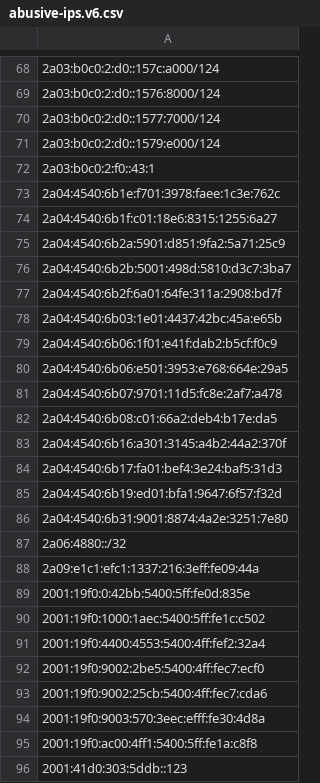
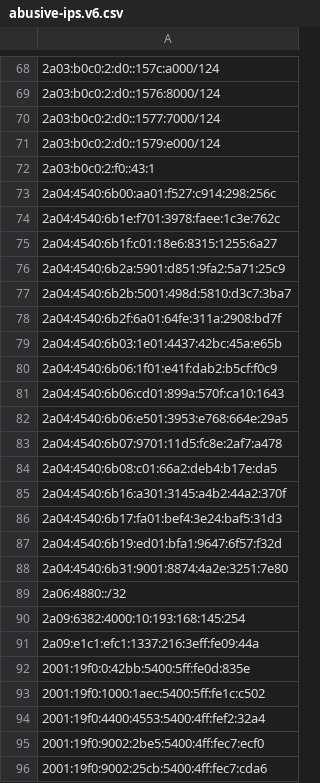
Before and after one commit to avidansternberg/project-blocklist, a CSV file: ip_lists/abusive-ips.v6.csv, drawn as a sheet; only a part is shown, gaps mark what is left out; the shorter side is filled out with more unchanged rows; the diff names each change by its address in the sheet, - before the commit and + after, or states it on an @@ line.

Commit message:
Add abusive IPs

```diff
--- a/ip_lists/abusive-ips.v6.csv
+++ b/ip_lists/abusive-ips.v6.csv
+row 73: 2a04:4540:6b00:aa01:f527:c914:298:256c
+row 81: 2a04:4540:6b06:cd01:899a:570f:ca10:1643
+row 90: 2a09:6382:4000:10:193:168:145:254
```
Also changed, not shown: ip_lists/abusive-ips.v4.csv.
